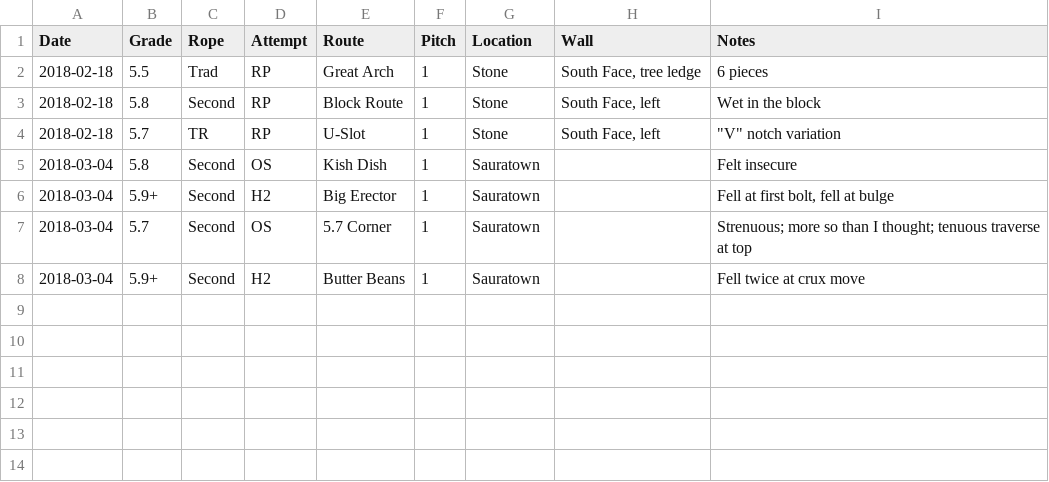
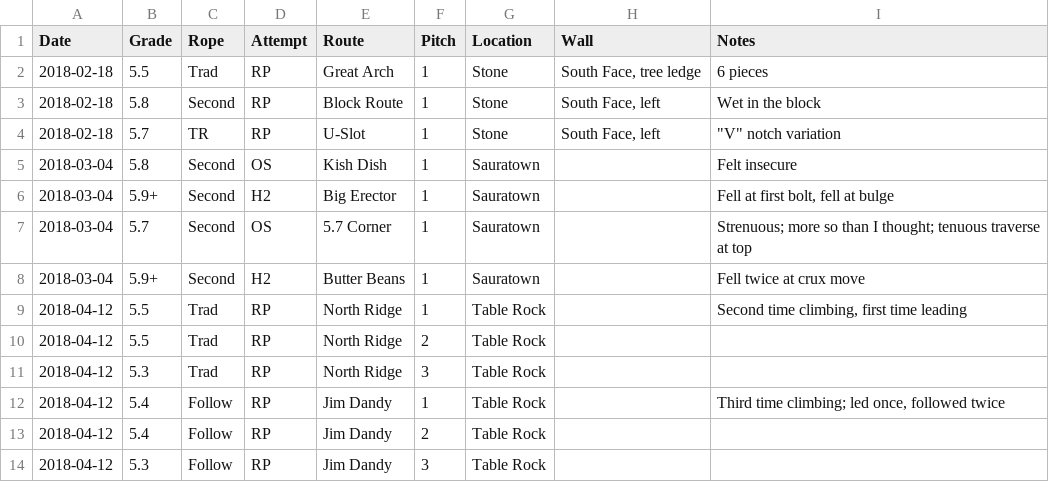
Before and after one commit to dsb3/pyramid, a CSV file: dave-rock.csv, drawn as a sheet.

```diff
--- a/dave-rock.csv
+++ b/dave-rock.csv
@@ -8 +8,7 @@ Date,Grade,Rope,Attempt,Route,Pitch,Location,Wall,Notes
 2018-03-04,5.9+,Second,H2,Butter Beans,1,Sauratown,,Fell twice at crux move
+2018-04-12,5.5,Trad,RP,North Ridge,1,Table Rock,,"Second time climbing, first time leading"
+2018-04-12,5.5,Trad,RP,North Ridge,2,Table Rock,,
+2018-04-12,5.3,Trad,RP,North Ridge,3,Table Rock,,
+2018-04-12,5.4,Follow,RP,Jim Dandy,1,Table Rock,,"Third time climbing; led once, followed twice"
+2018-04-12,5.4,Follow,RP,Jim Dandy,2,Table Rock,,
+2018-04-12,5.3,Follow,RP,Jim Dandy,3,Table Rock,,
```
Also changed, not shown: dave.csv.
